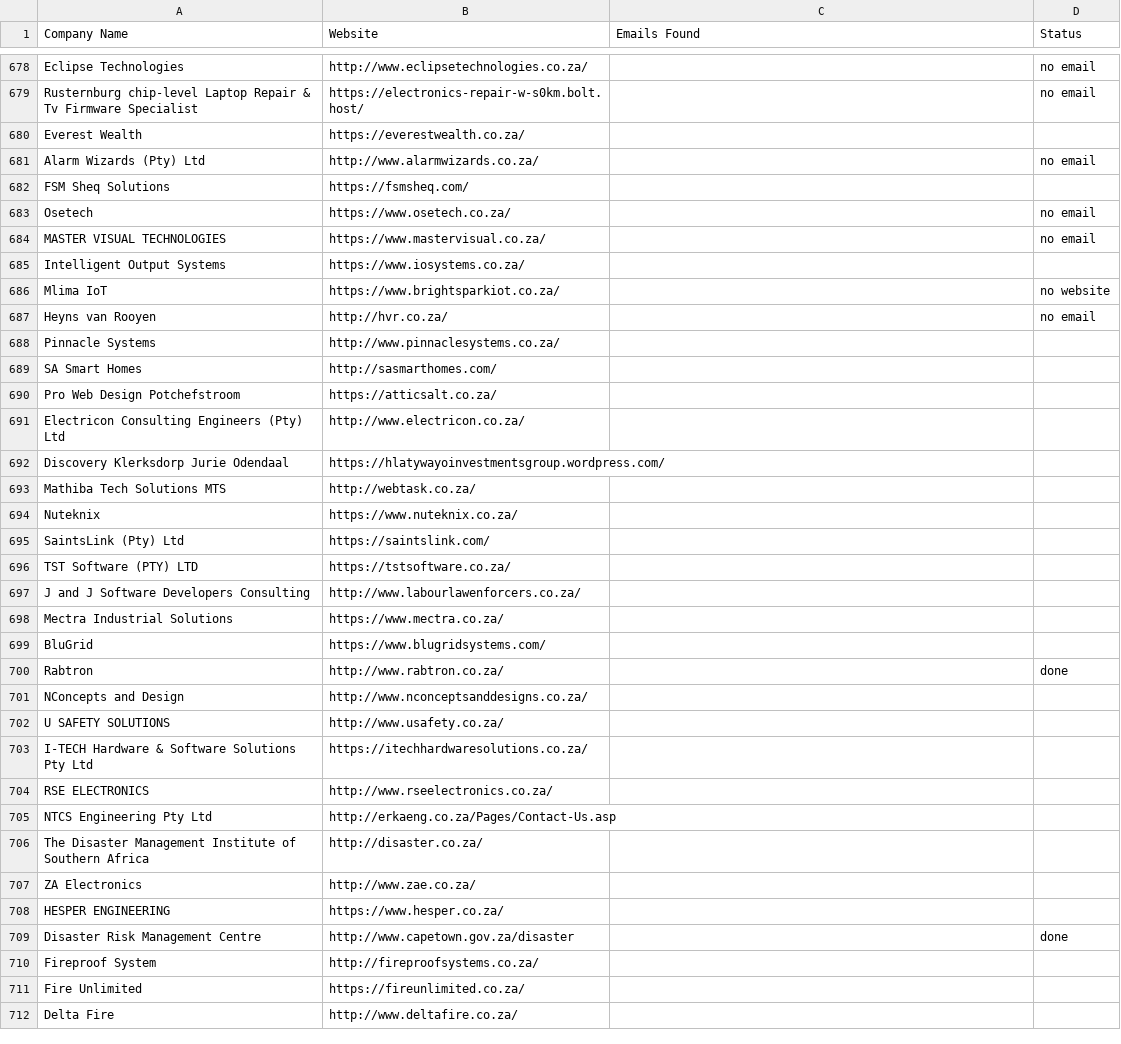
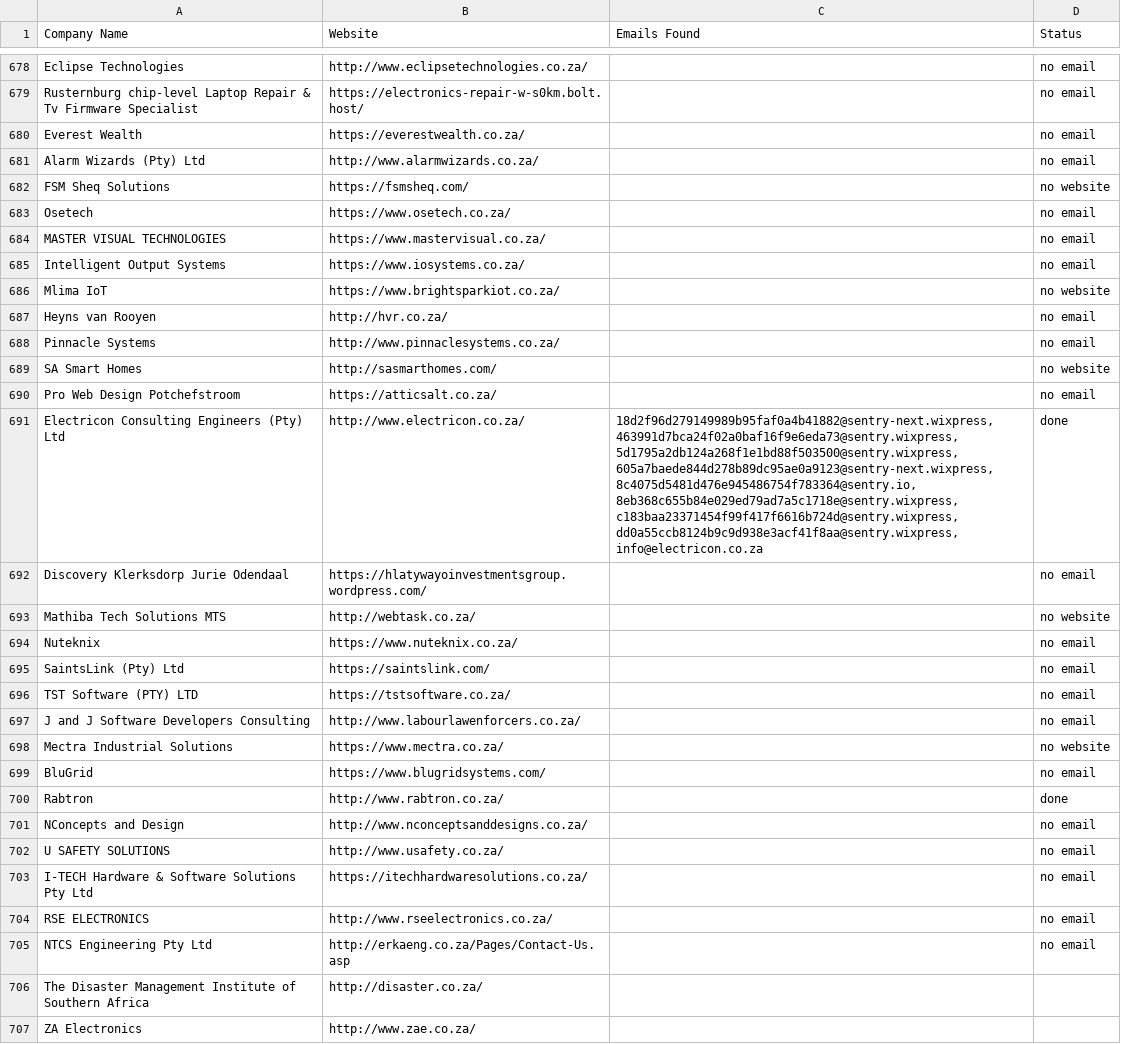
Before and after one commit to MareanaNsuku/FireDetectionOutreach, a CSV file: master_companies.csv, drawn as a sheet; only a part is shown, gaps mark what is left out; the shorter side is filled out with more unchanged rows; the diff covers the shown part only.

Commit message:
Update sent emails [skip ci]

```diff
--- a/master_companies.csv
+++ b/master_companies.csv
@@ -679,28 +679,28 @@ Eclipse Technologies,http://www.eclipsetechnologies.co.za/,,no email
 Rusternburg chip-level Laptop Repair & Tv Firmware Specialist,https://electronics-repair-w-s0km.bolt.host/,,no email
-Everest Wealth,https://everestwealth.co.za/,,
+Everest Wealth,https://everestwealth.co.za/,,no email
 Alarm Wizards (Pty) Ltd,http://www.alarmwizards.co.za/,,no email
-FSM Sheq Solutions,https://fsmsheq.com/,,
+FSM Sheq Solutions,https://fsmsheq.com/,,no website
 Osetech,https://www.osetech.co.za/,,no email
 MASTER VISUAL TECHNOLOGIES,https://www.mastervisual.co.za/,,no email
-Intelligent Output Systems,https://www.iosystems.co.za/,,
+Intelligent Output Systems,https://www.iosystems.co.za/,,no email
 Mlima IoT,https://www.brightsparkiot.co.za/,,no website
 Heyns van Rooyen,http://hvr.co.za/,,no email
-Pinnacle Systems,http://www.pinnaclesystems.co.za/,,
-SA Smart Homes,http://sasmarthomes.com/,,
-Pro Web Design Potchefstroom,https://atticsalt.co.za/,,
-Electricon Consulting Engineers (Pty) Ltd,http://www.electricon.co.za/,,
-Discovery Klerksdorp Jurie Odendaal,https://hlatywayoinvestmentsgroup.wordpress.com/,,
-Mathiba Tech Solutions MTS,http://webtask.co.za/,,
-Nuteknix,https://www.nuteknix.co.za/,,
-SaintsLink (Pty) Ltd,https://saintslink.com/,,
-TST Software (PTY) LTD,https://tstsoftware.co.za/,,
-J and J Software Developers Consulting,http://www.labourlawenforcers.co.za/,,
-Mectra Industrial Solutions,https://www.mectra.co.za/,,
-BluGrid,https://www.blugridsystems.com/,,
+Pinnacle Systems,http://www.pinnaclesystems.co.za/,,no email
+SA Smart Homes,http://sasmarthomes.com/,,no website
+Pro Web Design Potchefstroom,https://atticsalt.co.za/,,no email
+Electricon Consulting Engineers (Pty) Ltd,http://www.electricon.co.za/,"18d2f96d279149989b95faf0a4b41882@sentry-next.wixpress,463991d7bca24f02a0baf16f9e6eda73@sentry.wixpress,5d1795a2db124a268f1e1bd88f503500@sentry.wixpress,605a7baede844d278b89dc95ae0a9123@sentry-next.wixpress,8c4075d5481d476e945486754f783364@sentry.io,8eb368c655b84e029ed79ad7a5c1718e@sentry.wixpress,c183baa23371454f99f417f6616b724d@sentry.wixpress,dd0a55ccb8124b9c9d938e3acf41f8aa@sentry.wixpress,info@electricon.co.za",done
+Discovery Klerksdorp Jurie Odendaal,https://hlatywayoinvestmentsgroup.wordpress.com/,,no email
+Mathiba Tech Solutions MTS,http://webtask.co.za/,,no website
+Nuteknix,https://www.nuteknix.co.za/,,no email
+SaintsLink (Pty) Ltd,https://saintslink.com/,,no email
+TST Software (PTY) LTD,https://tstsoftware.co.za/,,no email
+J and J Software Developers Consulting,http://www.labourlawenforcers.co.za/,,no email
+Mectra Industrial Solutions,https://www.mectra.co.za/,,no website
+BluGrid,https://www.blugridsystems.com/,,no email
 Rabtron,http://www.rabtron.co.za/,,done
-NConcepts and Design,http://www.nconceptsanddesigns.co.za/,,
-U SAFETY SOLUTIONS,http://www.usafety.co.za/,,
-I-TECH Hardware & Software Solutions Pty Ltd,https://itechhardwaresolutions.co.za/,,
-RSE ELECTRONICS,http://www.rseelectronics.co.za/,,
-NTCS Engineering Pty Ltd,http://erkaeng.co.za/Pages/Contact-Us.asp,,
+NConcepts and Design,http://www.nconceptsanddesigns.co.za/,,no email
+U SAFETY SOLUTIONS,http://www.usafety.co.za/,,no email
+I-TECH Hardware & Software Solutions Pty Ltd,https://itechhardwaresolutions.co.za/,,no email
+RSE ELECTRONICS,http://www.rseelectronics.co.za/,,no email
+NTCS Engineering Pty Ltd,http://erkaeng.co.za/Pages/Contact-Us.asp,,no email
 The Disaster Management Institute of Southern Africa,http://disaster.co.za/,,
```
Also changed, not shown: 92 edited cells elsewhere in this file, 1 other file.
